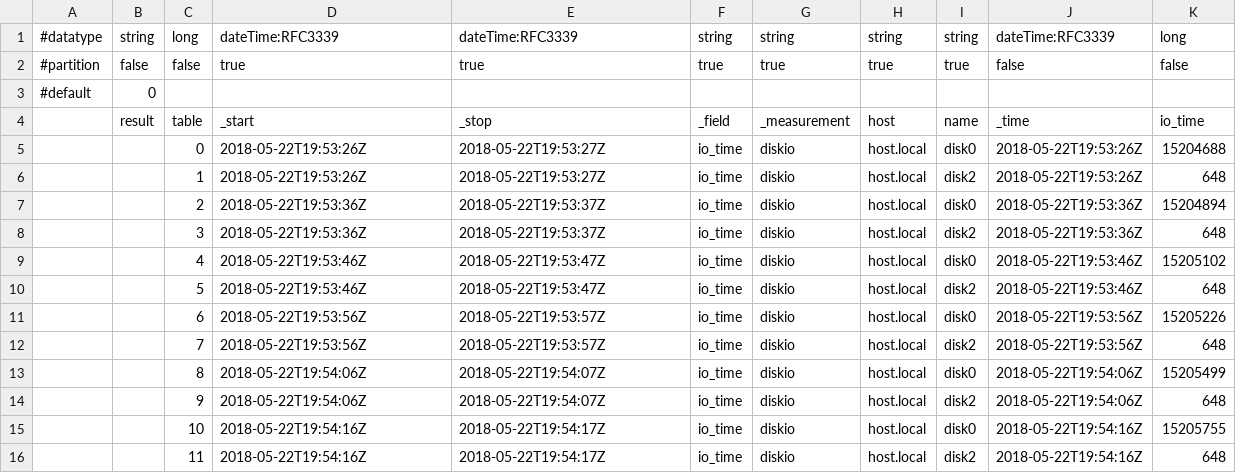
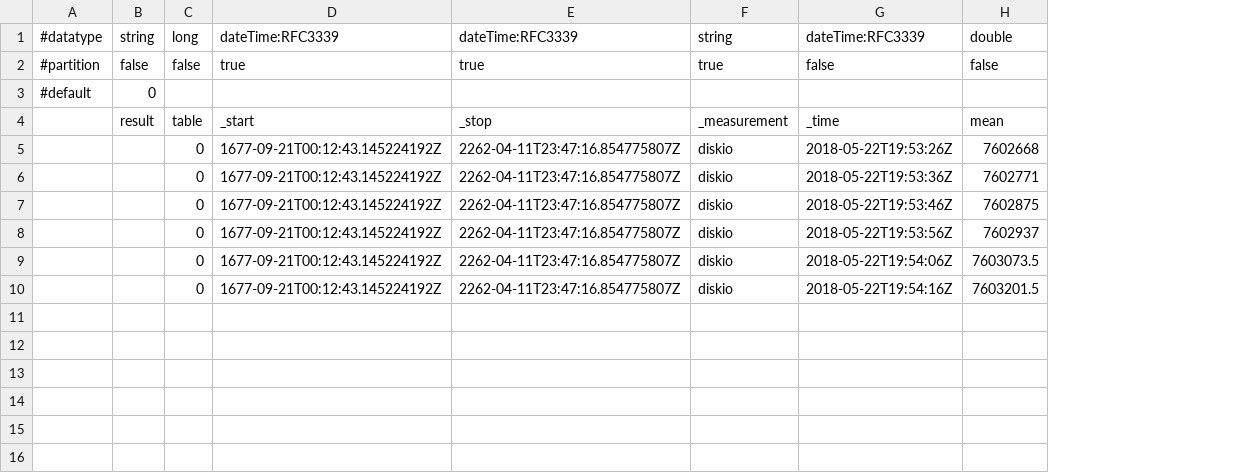
Before and after one commit to influxdata/flux, a CSV file: querytest/test_cases/window.out.csv, drawn as a sheet; removed rows and columns are numbered as before the commit, all else as after; the diff names each change by its address in the sheet, - before the commit and + after, or states it on an @@ line.

Commit message:
feat(query/influxql): support for windowing
The transpiler now supports basic windowing. The window offsets are not
supported yet at all.

For windowing, we use the window function to split the points, perform
the aggregate/selector operation, and then we put them back into the
same window so they are within the same table as they originally were
located in. This is now reflected in the spec and the code.

```diff
--- a/querytest/test_cases/window.out.csv
+++ b/querytest/test_cases/window.out.csv
-column F, rows 1-5: string | true |  | _field | io_time; row 7: io_time; row 9: io_time; row 11: io_time; row 13: io_time; row 15: io_time
-column H, rows 1-5: string | true |  | host | host.local; row 7: host.local; row 9: host.local; row 11: host.local; row 13: host.local; row 15: host.local
-column I, rows 1-5: string | true |  | name | disk0; row 7: disk0; row 9: disk0; row 11: disk0; row 13: disk0; row 15: disk0
-column K, rows 1-5: long | false |  | io_time | 15204688; row 7: 15204894; row 9: 15205102; row 11: 15205226; row 13: 15205499; row 15: 15205755
+column H, rows 1-10: double | false |  | mean | 7602668 | 7602771 | 7602875 | 7602937 | 7603073.5 | 7603201.5
-D5: 2018-05-22T19:53:26Z
+D5: 1677-09-21T00:12:43.145224192Z
-E5: 2018-05-22T19:53:27Z
+E5: 2262-04-11T23:47:16.854775807Z
-row 6:  |  | 1 | 2018-05-22T19:53:26Z | 2018-05-22T19:53:27Z | io_time | diskio | host.local | disk2 | 2018-05-22T19:53:26Z | 648
-C6: 2
+C6: 0
-D6: 2018-05-22T19:53:36Z
+D6: 1677-09-21T00:12:43.145224192Z
-E6: 2018-05-22T19:53:37Z
+E6: 2262-04-11T23:47:16.854775807Z
-row 8:  |  | 3 | 2018-05-22T19:53:36Z | 2018-05-22T19:53:37Z | io_time | diskio | host.local | disk2 | 2018-05-22T19:53:36Z | 648
-C7: 4
+C7: 0
-D7: 2018-05-22T19:53:46Z
+D7: 1677-09-21T00:12:43.145224192Z
-E7: 2018-05-22T19:53:47Z
+E7: 2262-04-11T23:47:16.854775807Z
-row 10:  |  | 5 | 2018-05-22T19:53:46Z | 2018-05-22T19:53:47Z | io_time | diskio | host.local | disk2 | 2018-05-22T19:53:46Z | 648
-C8: 6
+C8: 0
-D8: 2018-05-22T19:53:56Z
+D8: 1677-09-21T00:12:43.145224192Z
-E8: 2018-05-22T19:53:57Z
+E8: 2262-04-11T23:47:16.854775807Z
-row 12:  |  | 7 | 2018-05-22T19:53:56Z | 2018-05-22T19:53:57Z | io_time | diskio | host.local | disk2 | 2018-05-22T19:53:56Z | 648
-C9: 8
+C9: 0
-D9: 2018-05-22T19:54:06Z
+D9: 1677-09-21T00:12:43.145224192Z
-E9: 2018-05-22T19:54:07Z
+E9: 2262-04-11T23:47:16.854775807Z
-row 14:  |  | 9 | 2018-05-22T19:54:06Z | 2018-05-22T19:54:07Z | io_time | diskio | host.local | disk2 | 2018-05-22T19:54:06Z | 648
-C10: 10
+C10: 0
-D10: 2018-05-22T19:54:16Z
+D10: 1677-09-21T00:12:43.145224192Z
-E10: 2018-05-22T19:54:17Z
+E10: 2262-04-11T23:47:16.854775807Z
-row 16:  |  | 11 | 2018-05-22T19:54:16Z | 2018-05-22T19:54:17Z | io_time | diskio | host.local | disk2 | 2018-05-22T19:54:16Z | 648
```
Also changed, not shown: 11 other files.
